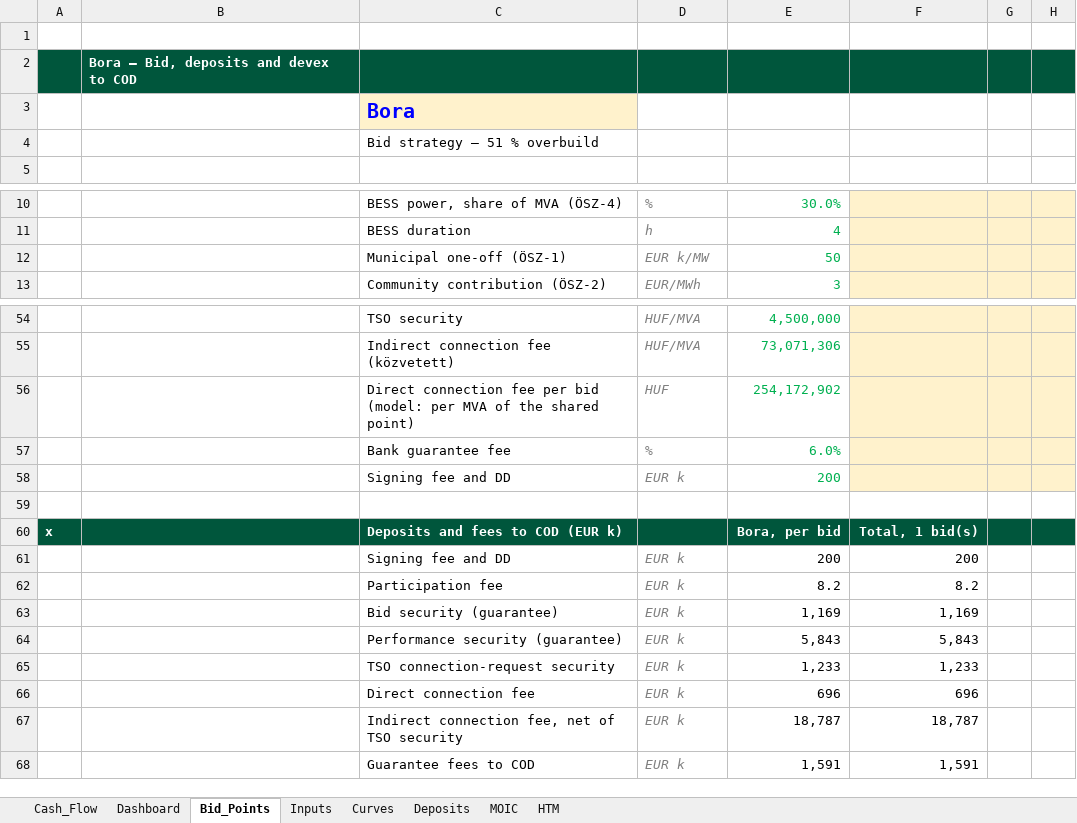
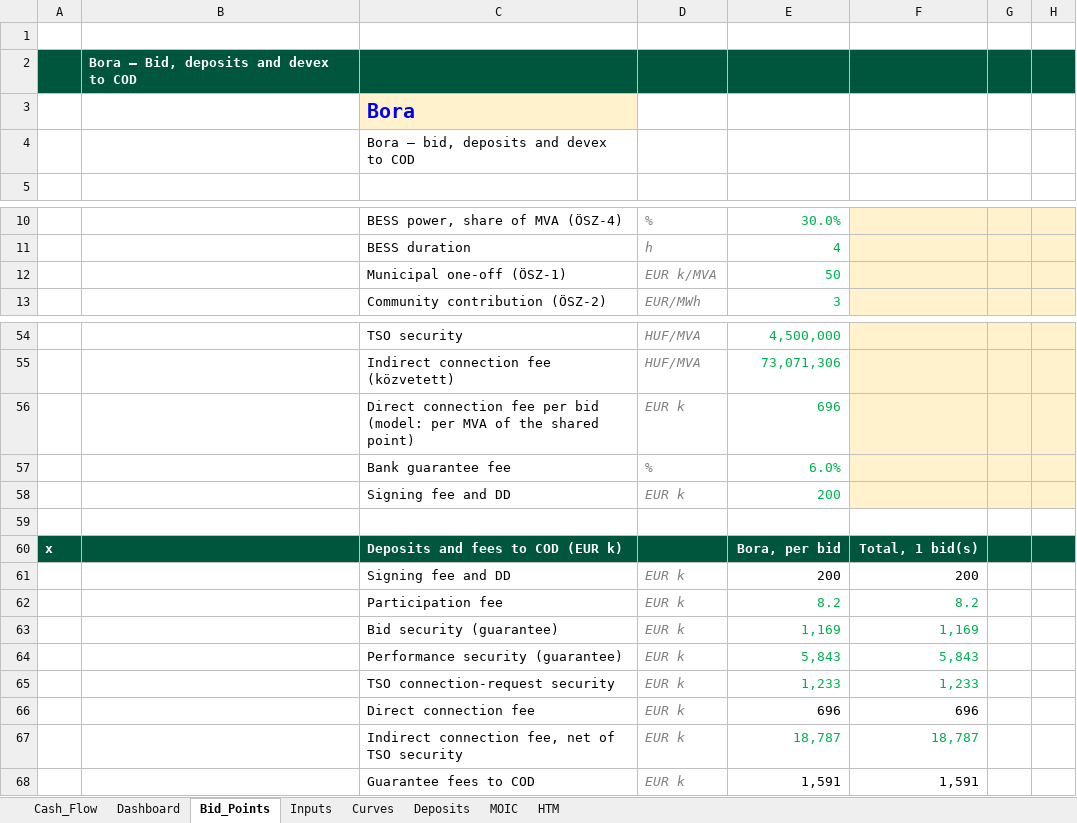
Before and after one commit to ZalanZad/FEP_modeller, an Excel workbook: projects/bora_v5_summary/out/Bora_model_RTB_COD_HTM.xlsm, sheet Bid_Points, drawn as a sheet; only a part is shown, gaps mark what is left out; values as stored, in another font and other column widths than the file's, no borders; conditional formats not drawn; 1 other sheet too large or unreadable and not compared; removed rows and columns are numbered as before the commit, all else as after; rows hold the shown columns only; the diff names each change by its address in the sheet, - before the commit and + after, or states it on an @@ line.

```diff
--- a/projects/bora_v5_summary/out/Bora_model_RTB_COD_HTM.xlsm (sheet Bid_Points)
+++ b/projects/bora_v5_summary/out/Bora_model_RTB_COD_HTM.xlsm (sheet Bid_Points)
-C4 (Bora): Bid strategy – 51 % overbuild
+C4 (Bora): Bora – bid, deposits and devex to COD
-D12: EUR k/MW
+D12: EUR k/MVA
-row 56:  |  | Direct connection fee per bid (model: per MVA of the shared point) | HUF | 254,172,902
+row 56:  |  | Direct connection fee per bid (model: per MVA of the shared point) | EUR k | 696
-E62:F65 text colour: black
+E62:F65 text colour: #00B050
-E67:F67 text colour: black
+E67:F67 text colour: #00B050
```
Also changed, not shown: 3 other files.
